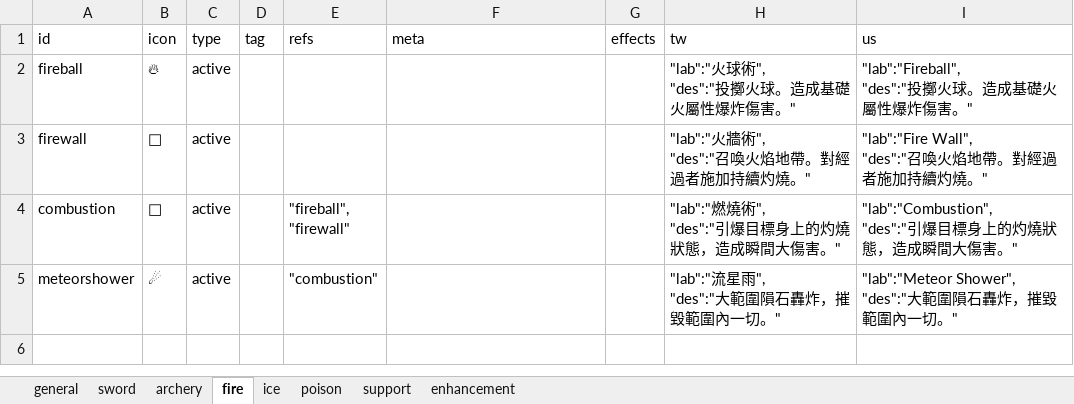
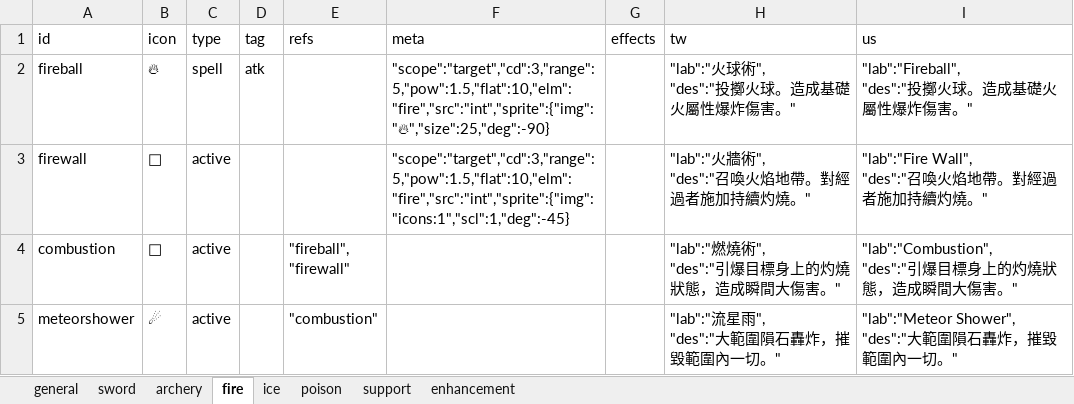
Before and after one commit to bwm0822/game_02, an Excel workbook: xls/ability.xlsx, sheet fire, drawn as a sheet; values as stored, in another font and other column widths than the file's, no borders; the diff names each change by its address in the sheet, - before the commit and + after, or states it on an @@ line.

```diff
--- a/xls/ability.xlsx (sheet fire)
+++ b/xls/ability.xlsx (sheet fire)
-C2 (type): active
+C2 (type): spell
-D2 (tag): (empty)
+D2 (tag): atk
-F2 (meta): (empty)
+F2 (meta): "scope":"target","cd":3,"range":5,"pow":1.5,"flat":10,"elm":"fire","src":"int","sprite":{"img":"🔥","size":25,"deg":-90}
-F3 (meta): (empty)
+F3 (meta): "scope":"target","cd":3,"range":5,"pow":1.5,"flat":10,"elm":"fire","src":"int","sprite":{"img":"icons:1","scl":1,"deg":-45}
```
Also changed, not shown: xls/ab_tree.xlsx, xls/ability - 複製.xlsx, 17 other files.
